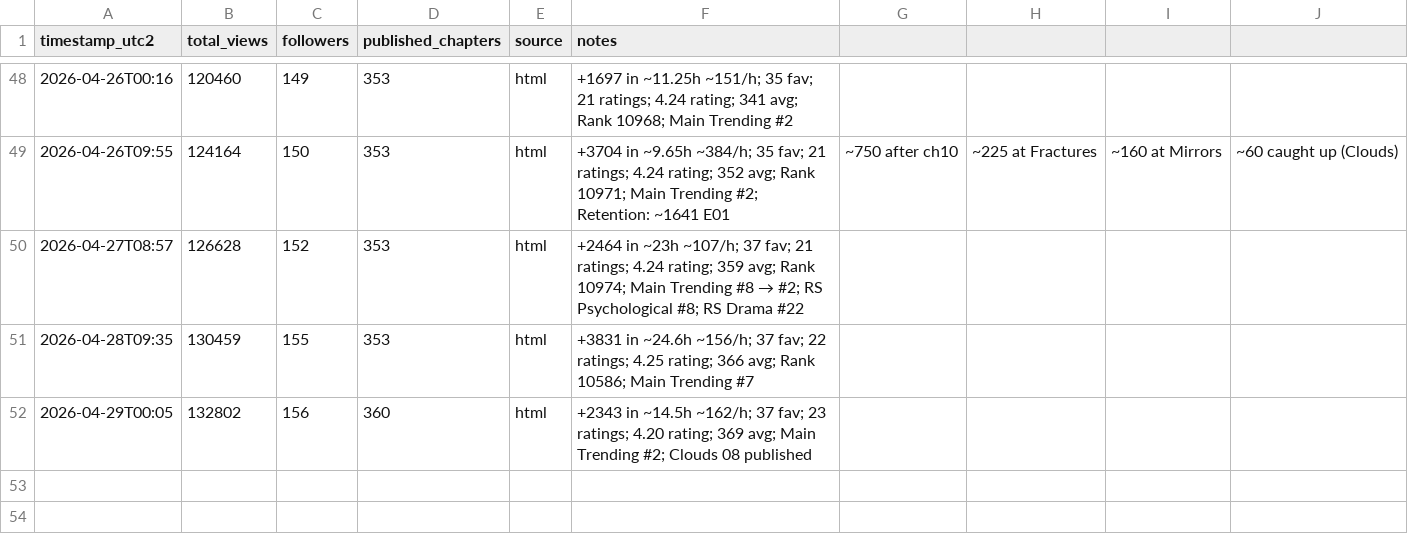
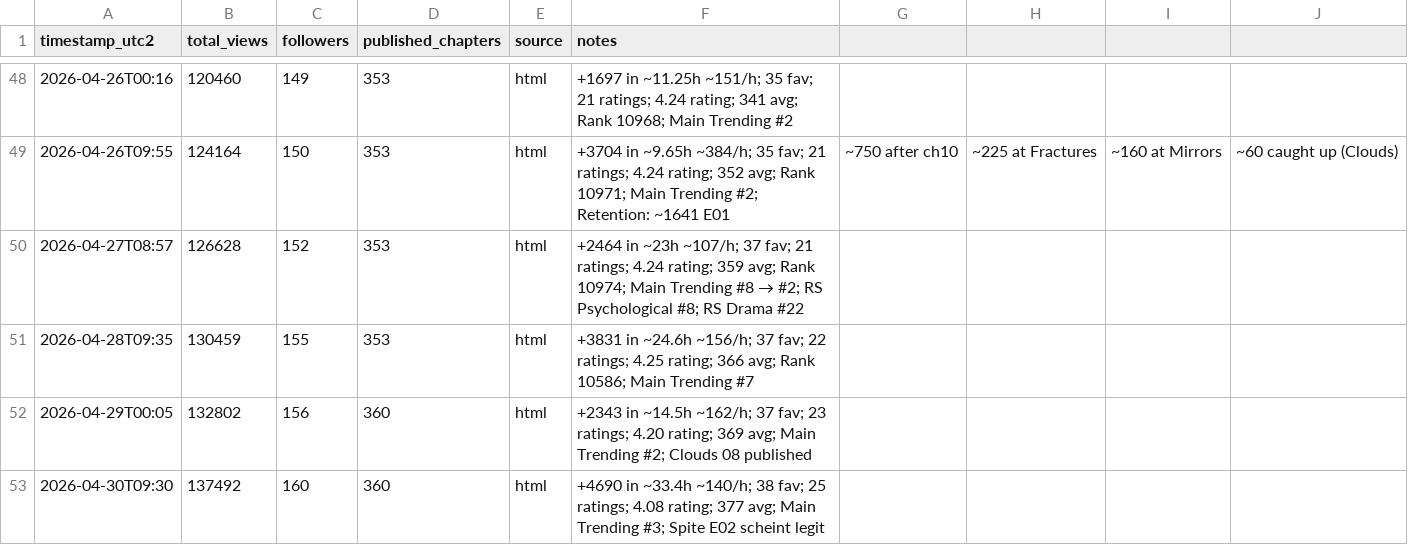
Before and after one commit to DerGuru/UntilTheEnd, a CSV file: 40 - WorkingStuff/Analytics/snapshots.csv, drawn as a sheet; only a part is shown, gaps mark what is left out; the diff names each change by its address in the sheet, - before the commit and + after, or states it on an @@ line.

```diff
--- a/40 - WorkingStuff/Analytics/snapshots.csv
+++ b/40 - WorkingStuff/Analytics/snapshots.csv
+row 53: 2026-04-30T09:30 | 137492 | 160 | 360 | html | +4690 in ~33.4h ~140/h; 38 fav; 25 ratings; 4.08 rating; 377 avg; Main Trending #3; Spite E02 scheint legit
```
Also changed, not shown: 33 other files.
